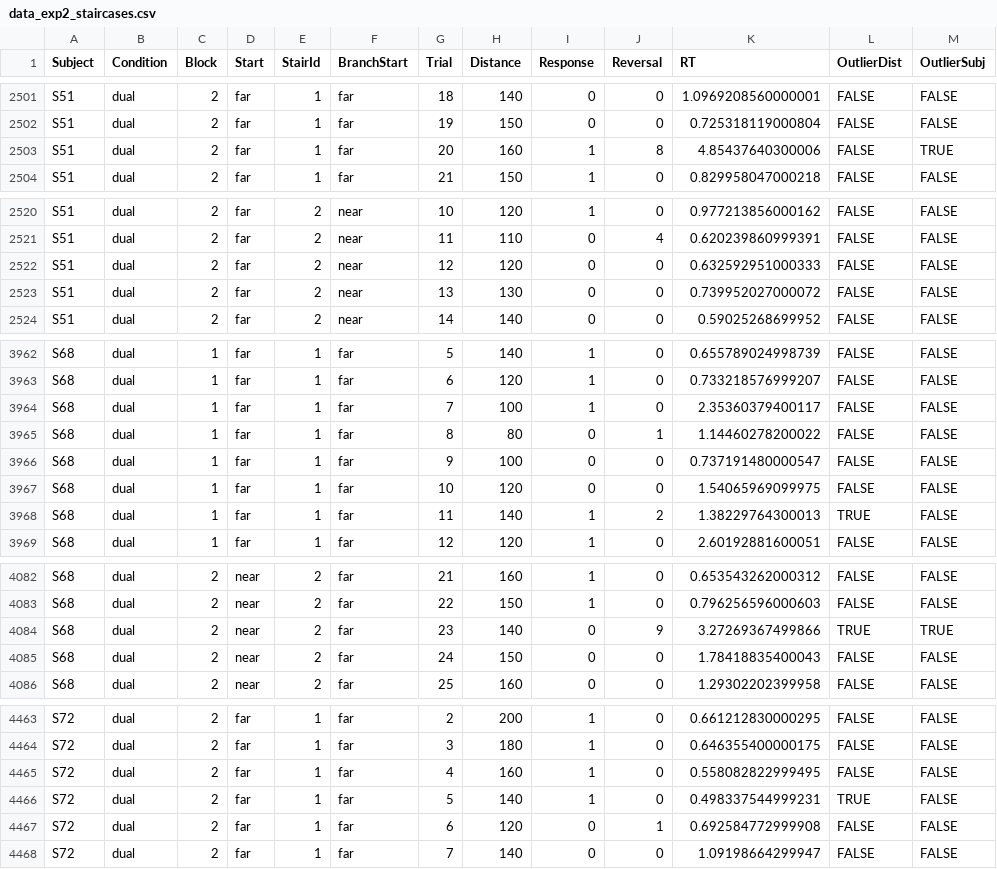
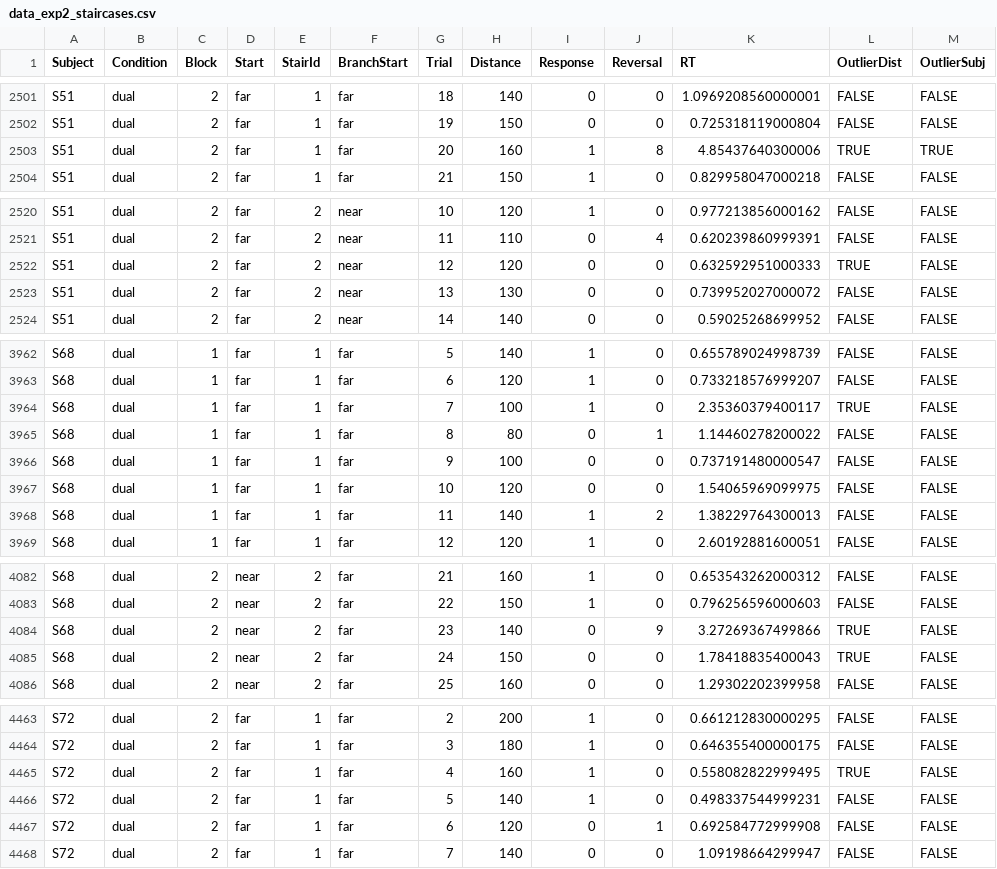
Before and after one commit to petcheme/pps2021, a CSV file: data/data_exp2_staircases.csv, drawn as a sheet; only a part is shown, gaps mark what is left out; the diff covers the shown part only.

Commit message:
Update data_exp*_staircases.csv
Update of outlier analysis after changing the grouping of data (simple-near, simple-far and dual)

```diff
--- a/data/data_exp2_staircases.csv
+++ b/data/data_exp2_staircases.csv
@@ -2502,3 +2502,3 @@ S51,dual,2,far,1,far,18,140,0,0,1.0969208560000001,FALSE,FALSE
 S51,dual,2,far,1,far,19,150,0,0,0.725318119000804,FALSE,FALSE
-S51,dual,2,far,1,far,20,160,1,8,4.85437640300006,FALSE,TRUE
+S51,dual,2,far,1,far,20,160,1,8,4.85437640300006,TRUE,TRUE
 S51,dual,2,far,1,far,21,150,1,0,0.829958047000218,FALSE,FALSE
@@ -2521,3 +2521,3 @@ S51,dual,2,far,2,near,10,120,1,0,0.977213856000162,FALSE,FALSE
 S51,dual,2,far,2,near,11,110,0,4,0.620239860999391,FALSE,FALSE
-S51,dual,2,far,2,near,12,120,0,0,0.632592951000333,FALSE,FALSE
+S51,dual,2,far,2,near,12,120,0,0,0.632592951000333,TRUE,FALSE
 S51,dual,2,far,2,near,13,130,0,0,0.739952027000072,FALSE,FALSE
@@ -3963,3 +3963,3 @@ S68,dual,1,far,1,far,5,140,1,0,0.655789024998739,FALSE,FALSE
 S68,dual,1,far,1,far,6,120,1,0,0.733218576999207,FALSE,FALSE
-S68,dual,1,far,1,far,7,100,1,0,2.35360379400117,FALSE,FALSE
+S68,dual,1,far,1,far,7,100,1,0,2.35360379400117,TRUE,FALSE
 S68,dual,1,far,1,far,8,80,0,1,1.14460278200022,FALSE,FALSE
@@ -3967,3 +3967,3 @@ S68,dual,1,far,1,far,9,100,0,0,0.737191480000547,FALSE,FALSE
 S68,dual,1,far,1,far,10,120,0,0,1.54065969099975,FALSE,FALSE
-S68,dual,1,far,1,far,11,140,1,2,1.38229764300013,TRUE,FALSE
+S68,dual,1,far,1,far,11,140,1,2,1.38229764300013,FALSE,FALSE
 S68,dual,1,far,1,far,12,120,1,0,2.60192881600051,FALSE,FALSE
@@ -4083,4 +4083,4 @@ S68,dual,2,near,2,far,21,160,1,0,0.653543262000312,FALSE,FALSE
 S68,dual,2,near,2,far,22,150,1,0,0.796256596000603,FALSE,FALSE
-S68,dual,2,near,2,far,23,140,0,9,3.27269367499866,TRUE,TRUE
-S68,dual,2,near,2,far,24,150,0,0,1.78418835400043,FALSE,FALSE
+S68,dual,2,near,2,far,23,140,0,9,3.27269367499866,TRUE,FALSE
+S68,dual,2,near,2,far,24,150,0,0,1.78418835400043,TRUE,FALSE
 S68,dual,2,near,2,far,25,160,0,0,1.29302202399958,FALSE,FALSE
@@ -4464,4 +4464,4 @@ S72,dual,2,far,1,far,2,200,1,0,0.661212830000295,FALSE,FALSE
 S72,dual,2,far,1,far,3,180,1,0,0.646355400000175,FALSE,FALSE
-S72,dual,2,far,1,far,4,160,1,0,0.558082822999495,FALSE,FALSE
-S72,dual,2,far,1,far,5,140,1,0,0.498337544999231,TRUE,FALSE
+S72,dual,2,far,1,far,4,160,1,0,0.558082822999495,TRUE,FALSE
+S72,dual,2,far,1,far,5,140,1,0,0.498337544999231,FALSE,FALSE
 S72,dual,2,far,1,far,6,120,0,1,0.692584772999908,FALSE,FALSE
```
Also changed, not shown: 59 edited cells elsewhere in this file, data/data_exp1_staircases.csv.
